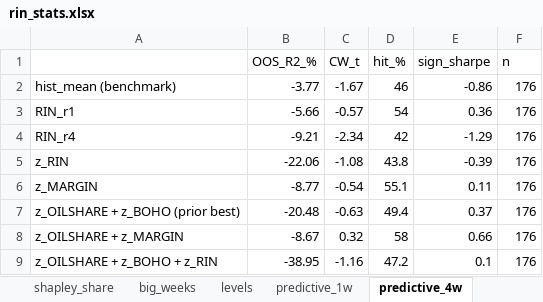
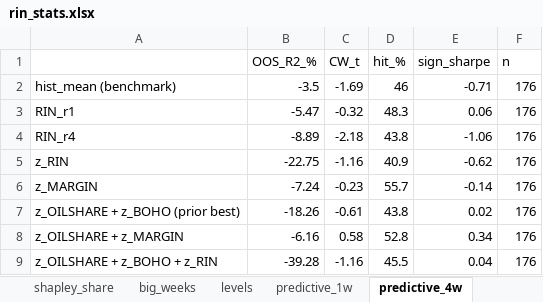
Before and after one commit to gg1980-coder/claude, an Excel workbook: soyoil-analysis/rin_stats.xlsx, sheet predictive_4w, drawn as a sheet; values as stored, in another font and other column widths than the file's, no borders; the diff names each change by its address in the sheet, - before the commit and + after, or states it on an @@ line.

```diff
--- a/soyoil-analysis/rin_stats.xlsx (sheet predictive_4w)
+++ b/soyoil-analysis/rin_stats.xlsx (sheet predictive_4w)
-B2 (OOS_R2_%): -3.77
+B2 (OOS_R2_%): -3.5
-C2 (CW_t): -1.67
+C2 (CW_t): -1.69
-E2 (sign_sharpe): -0.86
+E2 (sign_sharpe): -0.71
-B3 (OOS_R2_%): -5.66
+B3 (OOS_R2_%): -5.47
-C3 (CW_t): -0.57
+C3 (CW_t): -0.32
-D3 (hit_%): 54
+D3 (hit_%): 48.3
-E3 (sign_sharpe): 0.36
+E3 (sign_sharpe): 0.06
-B4 (OOS_R2_%): -9.21
+B4 (OOS_R2_%): -8.89
-C4 (CW_t): -2.34
+C4 (CW_t): -2.18
-D4 (hit_%): 42
+D4 (hit_%): 43.8
-E4 (sign_sharpe): -1.29
+E4 (sign_sharpe): -1.06
-B5 (OOS_R2_%): -22.06
+B5 (OOS_R2_%): -22.75
-C5 (CW_t): -1.08
+C5 (CW_t): -1.16
-D5 (hit_%): 43.8
+D5 (hit_%): 40.9
-E5 (sign_sharpe): -0.39
+E5 (sign_sharpe): -0.62
-B6 (OOS_R2_%): -8.77
+B6 (OOS_R2_%): -7.24
-C6 (CW_t): -0.54
+C6 (CW_t): -0.23
-D6 (hit_%): 55.1
+D6 (hit_%): 55.7
-E6 (sign_sharpe): 0.11
+E6 (sign_sharpe): -0.14
-B7 (OOS_R2_%): -20.48
+B7 (OOS_R2_%): -18.26
-C7 (CW_t): -0.63
+C7 (CW_t): -0.61
-D7 (hit_%): 49.4
+D7 (hit_%): 43.8
-E7 (sign_sharpe): 0.37
+E7 (sign_sharpe): 0.02
-B8 (OOS_R2_%): -8.67
+B8 (OOS_R2_%): -6.16
-C8 (CW_t): 0.32
+C8 (CW_t): 0.58
-D8 (hit_%): 58
+D8 (hit_%): 52.8
-E8 (sign_sharpe): 0.66
+E8 (sign_sharpe): 0.34
-B9 (OOS_R2_%): -38.95
+B9 (OOS_R2_%): -39.28
-D9 (hit_%): 47.2
+D9 (hit_%): 45.5
-E9 (sign_sharpe): 0.1
+E9 (sign_sharpe): 0.04
```
Also changed, not shown: sheet big_weeks, sheet predictive_13w, sheet predictive_1w, sheet shapley_share, sheet rin_stats, sheet explanatory, 1 more sheet, soyoil-analysis/input_stats.xlsx, 25 other files.
